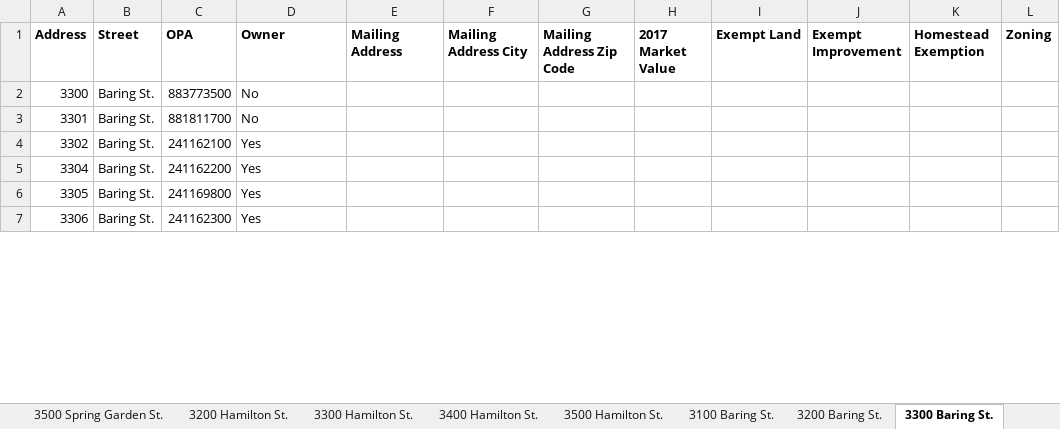
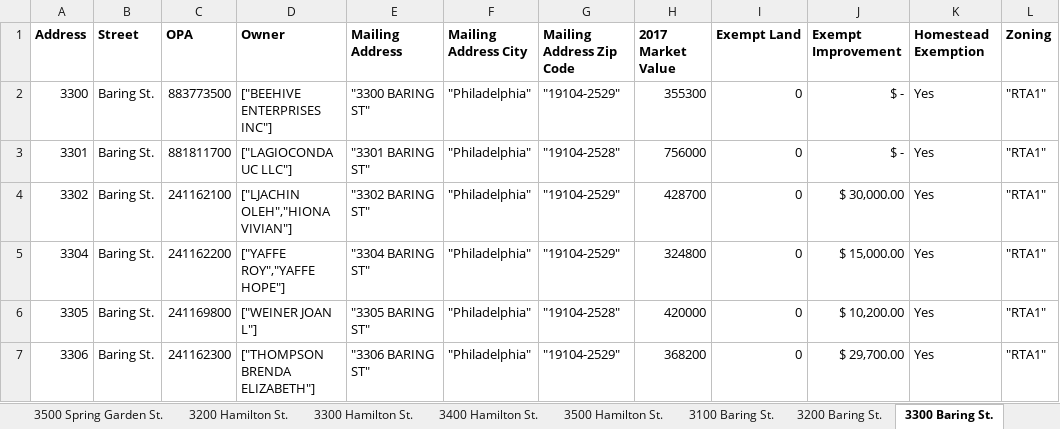
Before and after one commit to sunnydoll/AutoRecorder, an Excel workbook: AutoRecorder/AutoRecorder/bin/Debug/Powelton_temp.xlsx, sheet 3300 Baring St., drawn as a sheet; only a part is shown; values as stored, in another font and other column widths than the file's, no borders; the diff covers the shown part only; the diff names each change by its address in the sheet, - before the commit and + after, or states it on an @@ line.

```diff
--- a/AutoRecorder/AutoRecorder/bin/Debug/Powelton_temp.xlsx (sheet 3300 Baring St.)
+++ b/AutoRecorder/AutoRecorder/bin/Debug/Powelton_temp.xlsx (sheet 3300 Baring St.)
-D2 (Owner): No
+D2 (Owner): ["BEEHIVE ENTERPRISES INC"]
-E2 (Mailing Address): (empty)
+E2 (Mailing Address): "3300 BARING ST"
-F2:F7 (Mailing Address City): (empty)
+F2:F7 (Mailing Address City): "Philadelphia"
-G2 (Mailing Address Zip Code): (empty)
+G2 (Mailing Address Zip Code): "19104-2529"
-H2 (2017 Market Value): (empty)
+H2 (2017 Market Value): 355300
-I2:I7 (Exempt Land): (empty)
+I2:I7 (Exempt Land): 0
-J2:J3 (Exempt Improvement): (empty)
+J2:J3 (Exempt Improvement): $ -
-K2:K7 (Homestead Exemption): (empty)
+K2:K7 (Homestead Exemption): Yes
-L2:L7 (Zoning): (empty)
+L2:L7 (Zoning): "RTA1"
-D3 (Owner): No
+D3 (Owner): ["LAGIOCONDA UC LLC"]
-E3 (Mailing Address): (empty)
+E3 (Mailing Address): "3301 BARING ST"
-G3 (Mailing Address Zip Code): (empty)
+G3 (Mailing Address Zip Code): "19104-2528"
-H3 (2017 Market Value): (empty)
+H3 (2017 Market Value): 756000
-D4 (Owner): Yes
+D4 (Owner): ["LJACHIN OLEH","HIONA VIVIAN"]
-E4 (Mailing Address): (empty)
+E4 (Mailing Address): "3302 BARING ST"
-G4:G5 (Mailing Address Zip Code): (empty)
+G4:G5 (Mailing Address Zip Code): "19104-2529"
-H4 (2017 Market Value): (empty)
+H4 (2017 Market Value): 428700
-J4 (Exempt Improvement): (empty)
+J4 (Exempt Improvement): $ 30,000.00
-D5 (Owner): Yes
+D5 (Owner): ["YAFFE ROY","YAFFE HOPE"]
-E5 (Mailing Address): (empty)
+E5 (Mailing Address): "3304 BARING ST"
-H5 (2017 Market Value): (empty)
+H5 (2017 Market Value): 324800
-J5 (Exempt Improvement): (empty)
+J5 (Exempt Improvement): $ 15,000.00
-D6 (Owner): Yes
+D6 (Owner): ["WEINER JOAN L"]
-E6 (Mailing Address): (empty)
+E6 (Mailing Address): "3305 BARING ST"
-G6 (Mailing Address Zip Code): (empty)
+G6 (Mailing Address Zip Code): "19104-2528"
-H6 (2017 Market Value): (empty)
+H6 (2017 Market Value): 420000
-J6 (Exempt Improvement): (empty)
+J6 (Exempt Improvement): $ 10,200.00
-D7 (Owner): Yes
+D7 (Owner): ["THOMPSON BRENDA ELIZABETH"]
-E7 (Mailing Address): (empty)
+E7 (Mailing Address): "3306 BARING ST"
-G7 (Mailing Address Zip Code): (empty)
+G7 (Mailing Address Zip Code): "19104-2529"
-H7 (2017 Market Value): (empty)
+H7 (2017 Market Value): 368200
-J7 (Exempt Improvement): (empty)
+J7 (Exempt Improvement): $ 29,700.00
```
Also changed, not shown: 63 edited cells elsewhere in this sheet, sheet 3500 Hamilton St., sheet 3400 Baring St., sheet 3400 Hamilton St., sheet 3300 Hamilton St., sheet 3500 Baring St., sheet 3200 Hamilton St., 3 more sheets, 8 other files.
